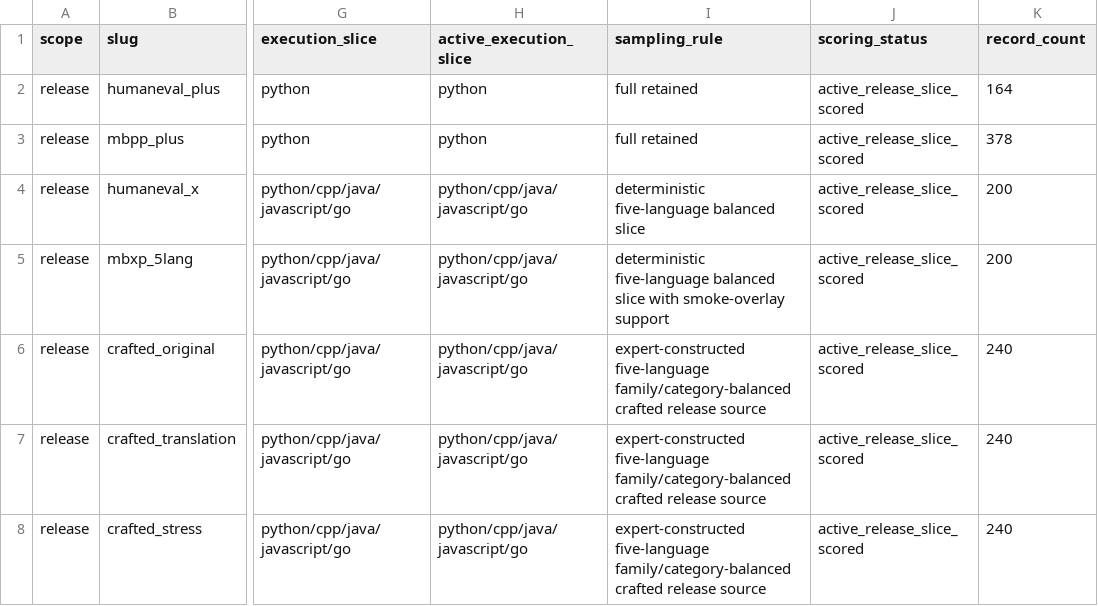
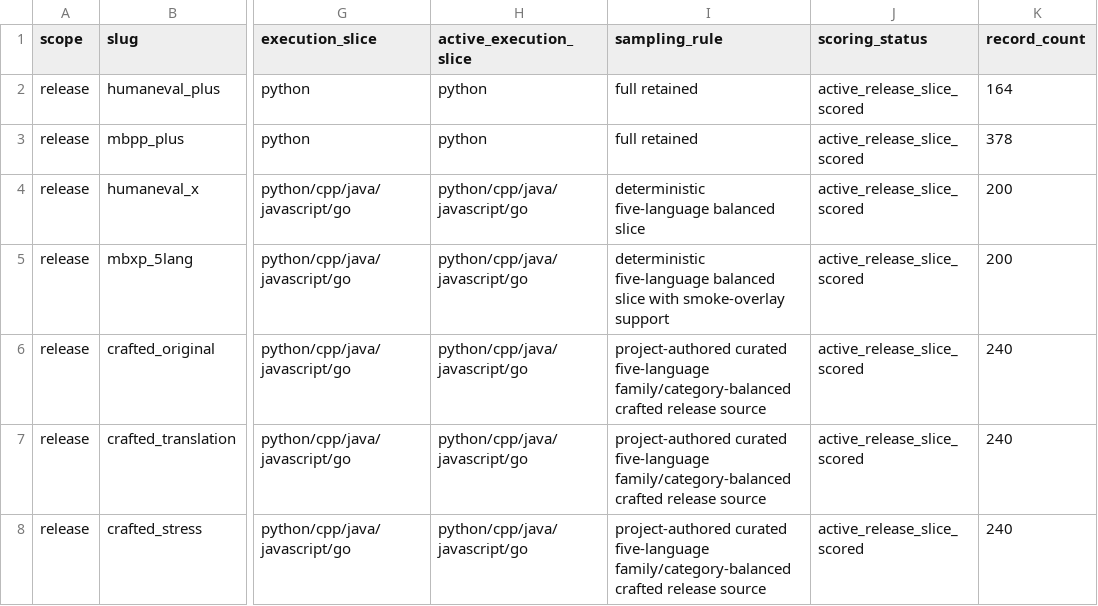
Before and after one commit to Haoyi-Zhang/CodeMarkBench, a CSV file: results/tables/dataset_statistics/release_slice_summary.csv, drawn as a sheet; only a part is shown, gaps mark what is left out; the diff names each change by its address in the sheet, - before the commit and + after, or states it on an @@ line.

```diff
--- a/results/tables/dataset_statistics/release_slice_summary.csv
+++ b/results/tables/dataset_statistics/release_slice_summary.csv
-I6:I8 (sampling_rule): expert-constructed five-language family/category-balanced…
+I6:I8 (sampling_rule): project-authored curated five-language family/category-balanced…
```
Also changed, not shown: results/tables/dataset_statistics/benchmark_definition_summary.csv, results/tables/dataset_statistics/release_source_manifest_index.csv, 25 other files.
